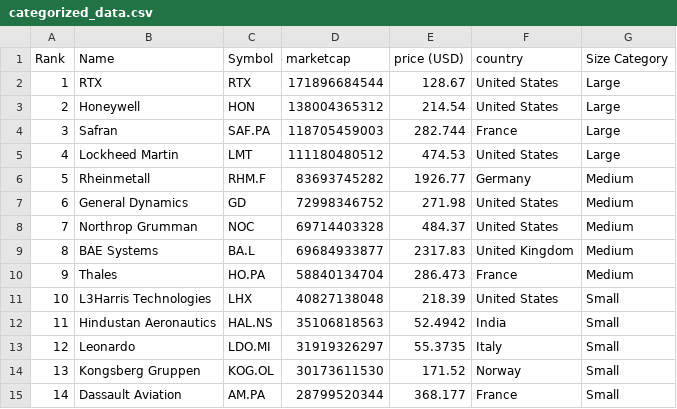
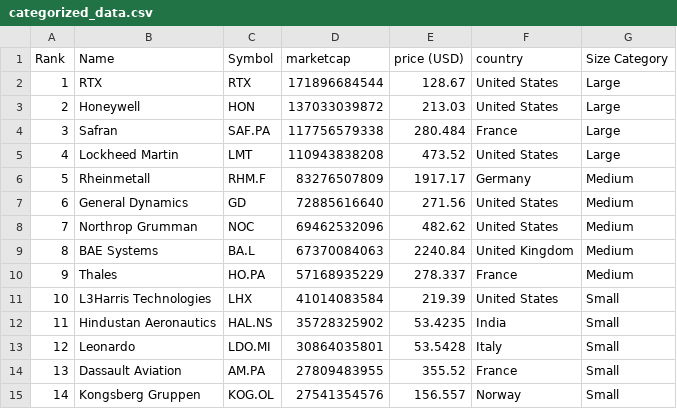
Before and after one commit to artfisica/taller-venezuela-junio-2024, a CSV file: categorized_data.csv, drawn as a sheet; only a part is shown; the diff covers the shown part only.

```diff
--- a/categorized_data.csv
+++ b/categorized_data.csv
@@ -2,14 +2,14 @@ Rank,Name,Symbol,marketcap,price (USD),country,Size Category
 1,RTX,RTX,171896684544,128.67,United States,Large
-2,Honeywell,HON,138004365312,214.54,United States,Large
-3,Safran,SAF.PA,118705459003,282.744,France,Large
-4,Lockheed Martin,LMT,111180480512,474.53,United States,Large
-5,Rheinmetall,RHM.F,83693745282,1926.77,Germany,Medium
-6,General Dynamics,GD,72998346752,271.98,United States,Medium
-7,Northrop Grumman,NOC,69714403328,484.37,United States,Medium
-8,BAE Systems,BA.L,69684933877,2317.83,United Kingdom,Medium
-9,Thales,HO.PA,58840134704,286.473,France,Medium
-10,L3Harris Technologies,LHX,40827138048,218.39,United States,Small
-11,Hindustan Aeronautics,HAL.NS,35106818563,52.4942,India,Small
-12,Leonardo,LDO.MI,31919326297,55.3735,Italy,Small
-13,Kongsberg Gruppen,KOG.OL,30173611530,171.52,Norway,Small
-14,Dassault Aviation,AM.PA,28799520344,368.177,France,Small
+2,Honeywell,HON,137033039872,213.03,United States,Large
+3,Safran,SAF.PA,117756579338,280.484,France,Large
+4,Lockheed Martin,LMT,110943838208,473.52,United States,Large
+5,Rheinmetall,RHM.F,83276507809,1917.17,Germany,Medium
+6,General Dynamics,GD,72885616640,271.56,United States,Medium
+7,Northrop Grumman,NOC,69462532096,482.62,United States,Medium
+8,BAE Systems,BA.L,67370084063,2240.84,United Kingdom,Medium
+9,Thales,HO.PA,57168935229,278.337,France,Medium
+10,L3Harris Technologies,LHX,41014083584,219.39,United States,Small
+11,Hindustan Aeronautics,HAL.NS,35728325902,53.4235,India,Small
+12,Leonardo,LDO.MI,30864035801,53.5428,Italy,Small
+13,Dassault Aviation,AM.PA,27809483955,355.52,France,Small
+14,Kongsberg Gruppen,KOG.OL,27541354576,156.557,Norway,Small
```
Also changed, not shown: 50 edited cells elsewhere in this file, data.csv.
